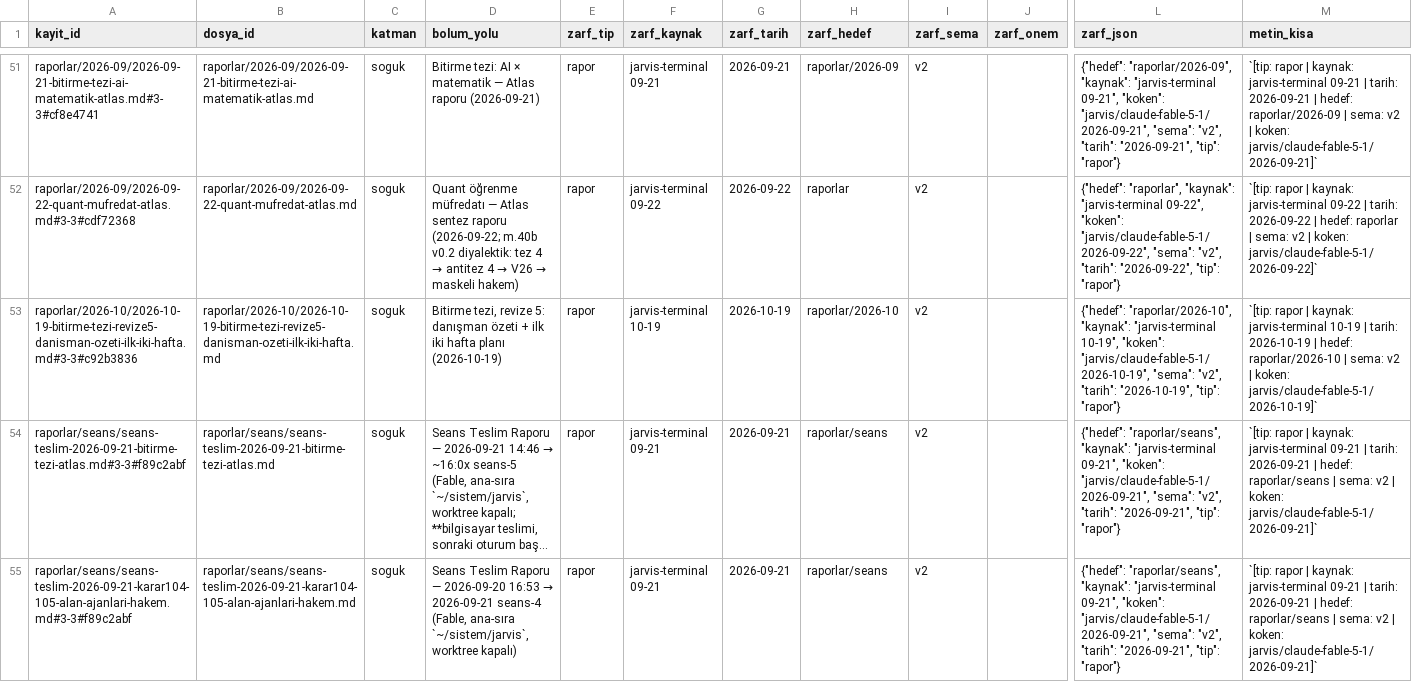
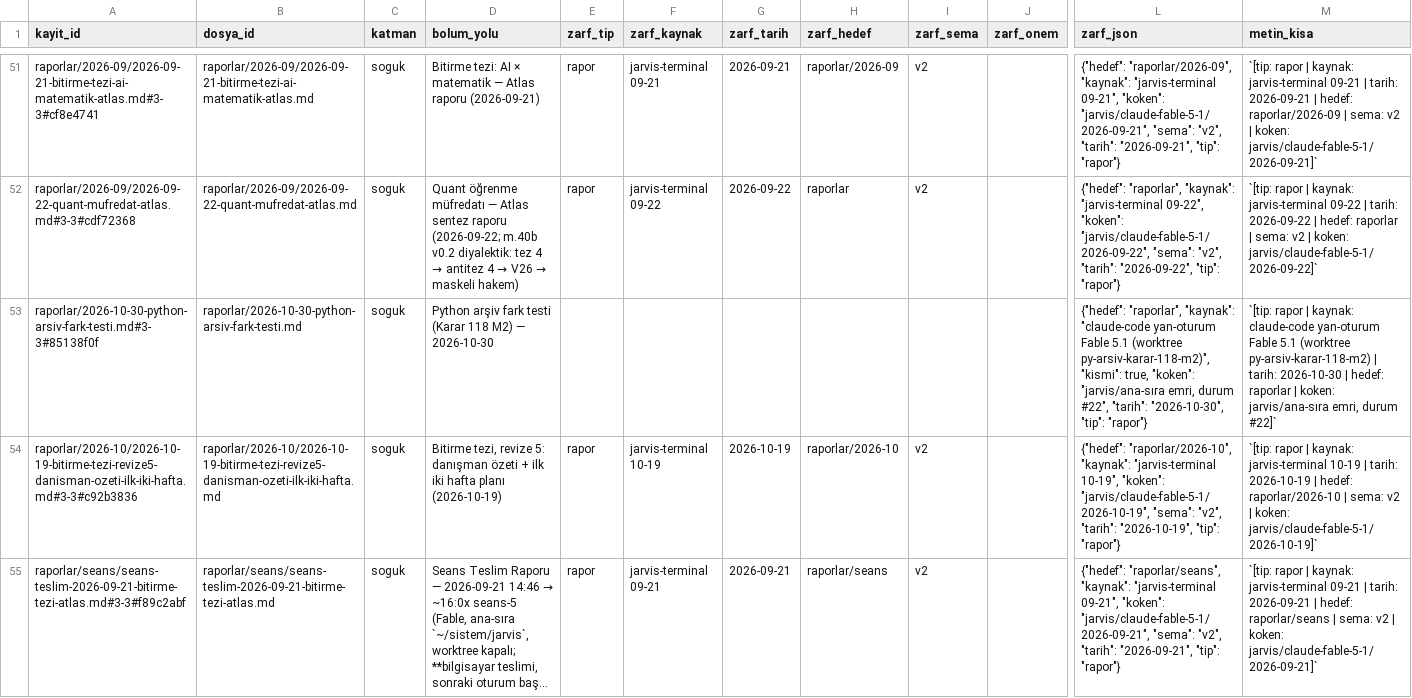
Before and after one commit to salihsahinin/sistem, a CSV file: jarvis/veri/gorunum/v_zarf_kayitlar.csv, drawn as a sheet; only a part is shown, gaps mark what is left out; the shorter side is filled out with more unchanged rows; long unchanged cells end in …; rows hold the shown columns only; the diff names each change by its address in the sheet, - before the commit and + after, or states it on an @@ line.

```diff
--- a/jarvis/veri/gorunum/v_zarf_kayitlar.csv
+++ b/jarvis/veri/gorunum/v_zarf_kayitlar.csv
+row 53: raporlar/2026-10-30-python-arsiv-fark-testi.md#3-3#85138f0f | raporlar/2026-10-30-python-arsiv-fark-testi.md | soguk | Python arşiv fark testi (Karar 118 M2) — 2026-10-30 |  |  |  |  |  |  | {"hedef": "raporlar", "kaynak": "claude-code yan-oturum Fable 5.1 (worktree py-arsiv-karar-118-m2)", "kismi": true, "koken": "jarvis/ana-sıra emri, durum #22", "tarih": "2026-10-30", "tip": "rapor"} | `[tip: rapor | kaynak: claude-code yan-oturum Fable 5.1 (worktree py-arsiv-karar-118-m2) | tarih: 2026-10-30 | hedef: raporlar | koken: jarvis/ana-sıra emri, durum #22]`
```
Also changed, not shown: jarvis/veri/gorunum/v_hareket_gunluk.csv, jarvis/veri/gorunum/v_kirik_pointer.csv, 55 other files.
